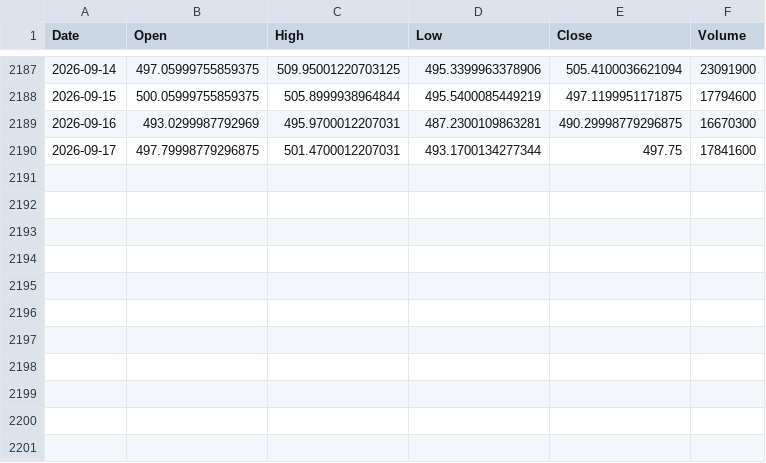
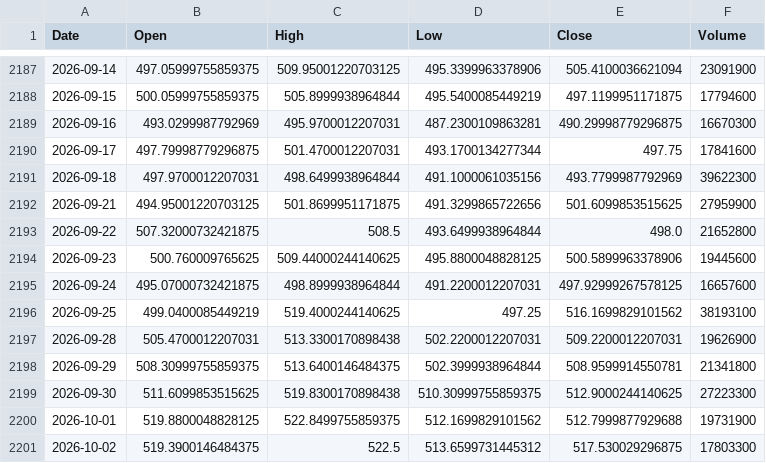
Before and after one commit to SugarfreeTX/crispy-sniffle, a CSV file: equity_msft/data/msft_daily.csv, drawn as a sheet; only a part is shown, gaps mark what is left out.

```diff
--- a/equity_msft/data/msft_daily.csv
+++ b/equity_msft/data/msft_daily.csv
@@ -2190 +2190,12 @@ Date,Open,High,Low,Close,Volume
 2026-09-17,497.79998779296875,501.4700012207031,493.1700134277344,497.75,17841600
+2026-09-18,497.9700012207031,498.6499938964844,491.1000061035156,493.7799987792969,39622300
+2026-09-21,494.95001220703125,501.8699951171875,491.3299865722656,501.6099853515625,27959900
+2026-09-22,507.32000732421875,508.5,493.6499938964844,498.0,21652800
+2026-09-23,500.760009765625,509.44000244140625,495.8800048828125,500.5899963378906,19445600
+2026-09-24,495.07000732421875,498.8999938964844,491.2200012207031,497.92999267578125,16657600
+2026-09-25,499.0400085449219,519.4000244140625,497.25,516.1699829101562,38193100
+2026-09-28,505.4700012207031,513.3300170898438,502.2200012207031,509.2200012207031,19626900
+2026-09-29,508.30999755859375,513.6400146484375,502.3999938964844,508.9599914550781,21341800
+2026-09-30,511.6099853515625,519.8300170898438,510.30999755859375,512.9000244140625,27223300
+2026-10-01,519.8800048828125,522.8499755859375,512.1699829101562,512.7999877929688,19731900
+2026-10-02,519.3900146484375,522.5,513.6599731445312,517.530029296875,17803300
```
Also changed, not shown: 13 other files.
